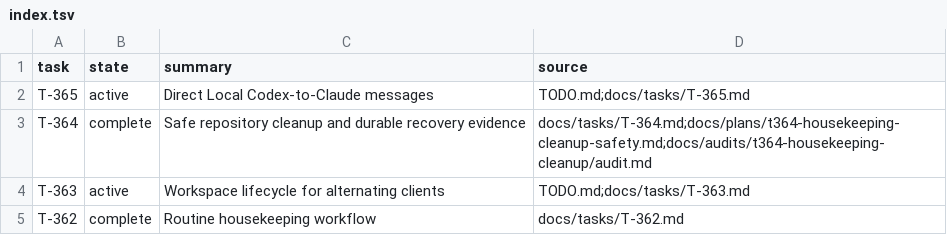
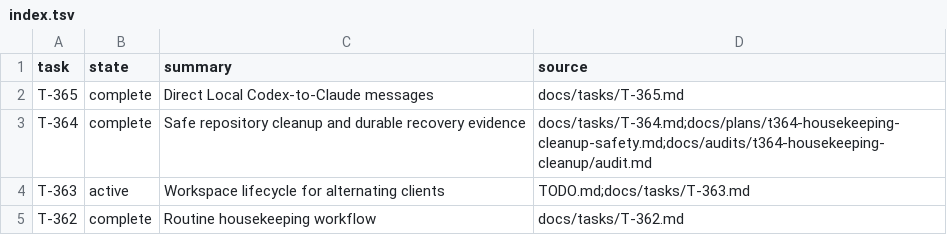
Before and after one commit to rioyokotalab/harness, a TSV file: docs/tasks/index.tsv, drawn as a sheet; only a part is shown.

```diff
--- a/docs/tasks/index.tsv
+++ b/docs/tasks/index.tsv
@@ -1,3 +1,3 @@
 task	state	summary	source
-T-365	active	Direct Local Codex-to-Claude messages	TODO.md;docs/tasks/T-365.md
+T-365	complete	Direct Local Codex-to-Claude messages	docs/tasks/T-365.md
 T-364	complete	Safe repository cleanup and durable recovery evidence	docs/tasks/T-364.md;docs/plans/t364-housekeeping-cleanup-safety.md;docs/audits/t364-housekeeping-cleanup/audit.md
```
Also changed, not shown: 3 other files.
